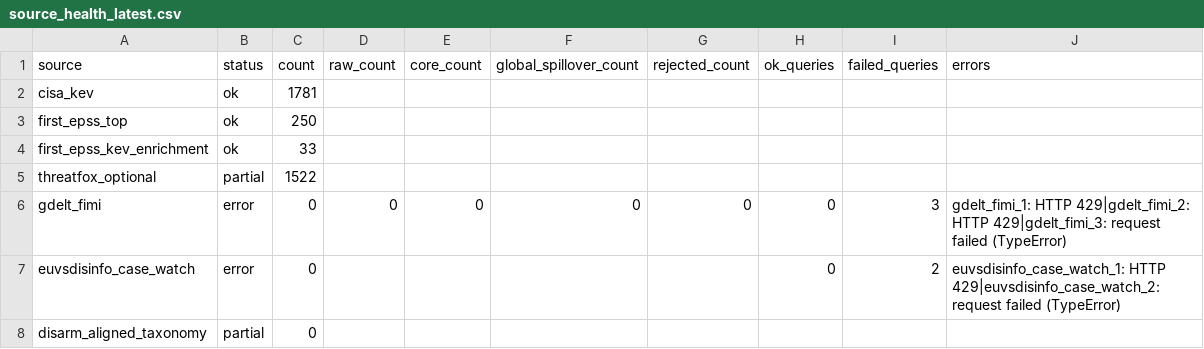
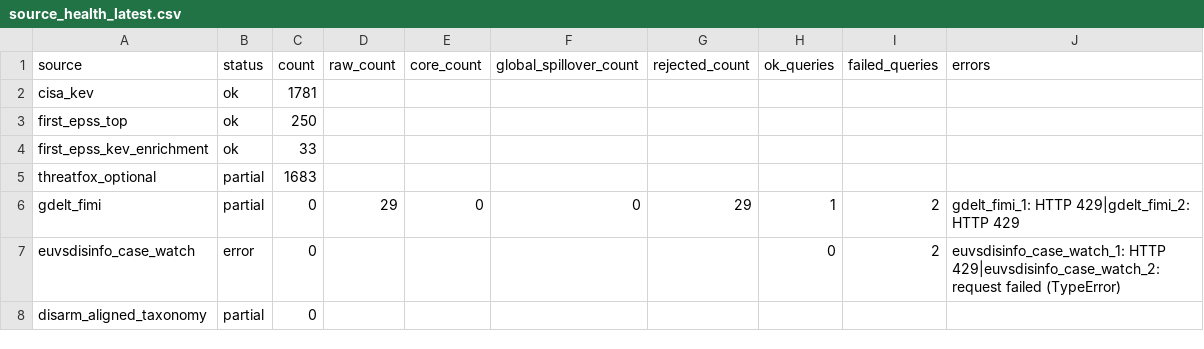
Before and after one commit to mowlsint/mard-hybrid-telemetry, a CSV file: public/downloads/source_health_latest.csv, drawn as a sheet.

```diff
--- a/public/downloads/source_health_latest.csv
+++ b/public/downloads/source_health_latest.csv
@@ -4,4 +4,4 @@ first_epss_top,ok,250,,,,,,,
 first_epss_kev_enrichment,ok,33,,,,,,,
-threatfox_optional,partial,1522,,,,,,,
-gdelt_fimi,error,0,0,0,0,0,0,3,gdelt_fimi_1: HTTP 429|gdelt_fimi_2: HTTP 429|gdelt_fimi_3: request failed (TypeError)
+threatfox_optional,partial,1683,,,,,,,
+gdelt_fimi,partial,0,29,0,0,29,1,2,gdelt_fimi_1: HTTP 429|gdelt_fimi_2: HTTP 429
 euvsdisinfo_case_watch,error,0,,,,,0,2,euvsdisinfo_case_watch_1: HTTP 429|euvsdisinfo_case_watch_2: request failed (TypeError)
```
Also changed, not shown: 11 other files.
